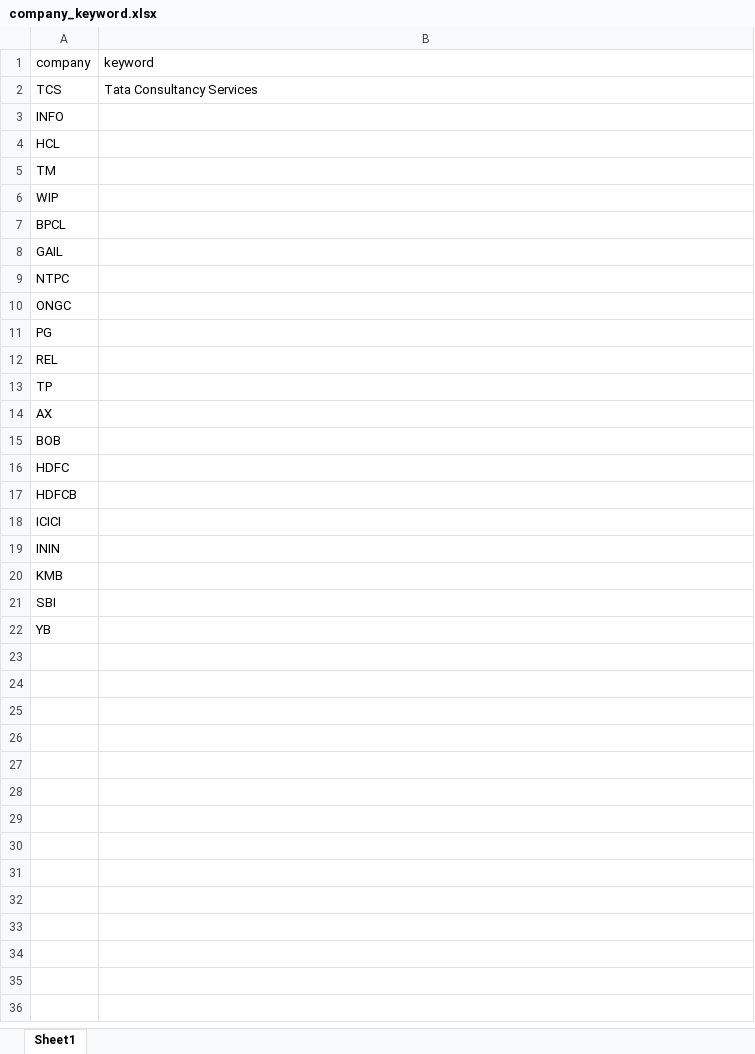
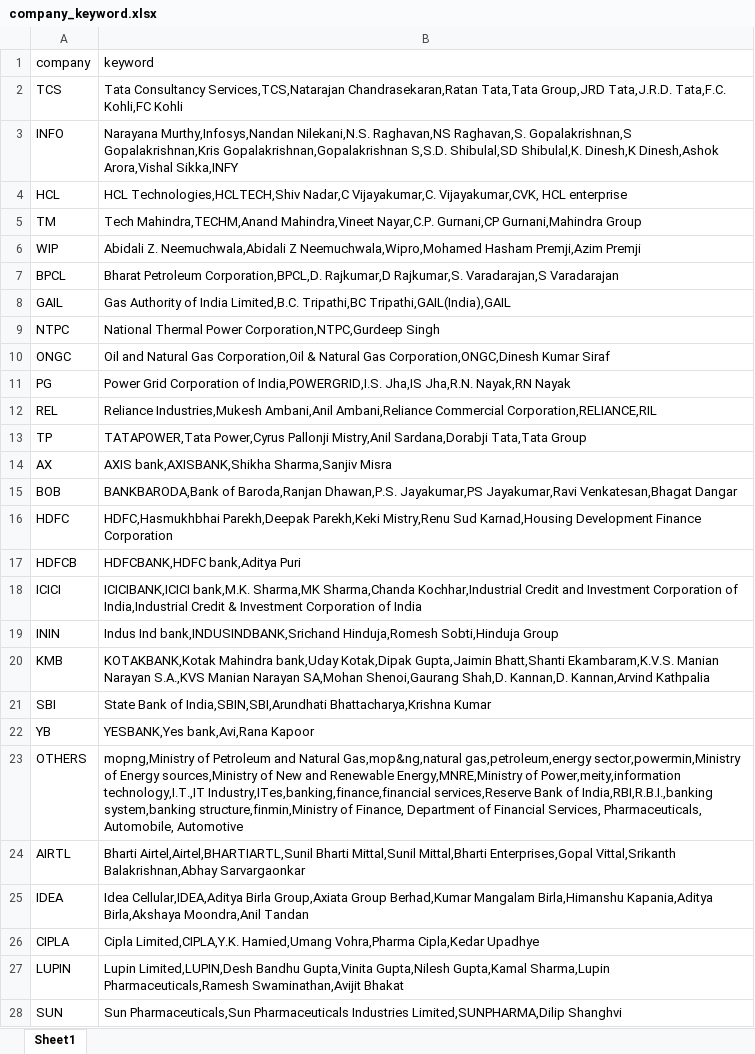
Before and after one commit to ZNClub-PA-ML-AI/Sentiment-analysis-using-Business-News, an Excel workbook: company_keyword.xlsx, sheet Sheet1, drawn as a sheet; only a part is shown; values as stored, in another font and other column widths than the file's, no borders; charts and pictures not drawn; the diff covers the shown part only; the diff names each change by its address in the sheet, - before the commit and + after, or states it on an @@ line.

```diff
--- a/company_keyword.xlsx (sheet Sheet1)
+++ b/company_keyword.xlsx (sheet Sheet1)
-B2 (keyword): Tata Consultancy Services
+B2 (keyword): Tata Consultancy Services,TCS,Natarajan Chandrasekaran,Ratan Tata,Tata Group,JRD Tata,J.R.D. Tata,F.C. Kohli,FC Kohli
-B3 (keyword): (empty)
+B3 (keyword): Narayana Murthy,Infosys,Nandan Nilekani,N.S. Raghavan,NS Raghavan,S. Gopalakrishnan,S Gopalakrishnan,Kris Gopalakrishnan,Gopalakrishnan S,S.D. Shibulal,SD Shibulal,K. Dinesh,K Dinesh,Ashok Arora,Vishal Sikka,INFY
-B4 (keyword): (empty)
+B4 (keyword): HCL Technologies,HCLTECH,Shiv Nadar,C Vijayakumar,C. Vijayakumar,CVK, HCL enterprise
-B5 (keyword): (empty)
+B5 (keyword): Tech Mahindra,TECHM,Anand Mahindra,Vineet Nayar,C.P. Gurnani,CP Gurnani,Mahindra Group
-B6 (keyword): (empty)
+B6 (keyword): Abidali Z. Neemuchwala,Abidali Z Neemuchwala,Wipro,Mohamed Hasham Premji,Azim Premji
-B7 (keyword): (empty)
+B7 (keyword): Bharat Petroleum Corporation,BPCL,D. Rajkumar,D Rajkumar,S. Varadarajan,S Varadarajan
-B8 (keyword): (empty)
+B8 (keyword): Gas Authority of India Limited,B.C. Tripathi,BC Tripathi,GAIL(India),GAIL
-B9 (keyword): (empty)
+B9 (keyword): National Thermal Power Corporation,NTPC,Gurdeep Singh
-B10 (keyword): (empty)
+B10 (keyword): Oil and Natural Gas Corporation,Oil & Natural Gas Corporation,ONGC,Dinesh Kumar Siraf
-B11 (keyword): (empty)
+B11 (keyword): Power Grid Corporation of India,POWERGRID,I.S. Jha,IS Jha,R.N. Nayak,RN Nayak
-B12 (keyword): (empty)
+B12 (keyword): Reliance Industries,Mukesh Ambani,Anil Ambani,Reliance Commercial Corporation,RELIANCE,RIL
-B13 (keyword): (empty)
+B13 (keyword): TATAPOWER,Tata Power,Cyrus Pallonji Mistry,Anil Sardana,Dorabji Tata,Tata Group
-B14 (keyword): (empty)
+B14 (keyword): AXIS bank,AXISBANK,Shikha Sharma,Sanjiv Misra
-B15 (keyword): (empty)
+B15 (keyword): BANKBARODA,Bank of Baroda,Ranjan Dhawan,P.S. Jayakumar,PS Jayakumar,Ravi Venkatesan,Bhagat Dangar
-B16 (keyword): (empty)
+B16 (keyword): HDFC,Hasmukhbhai Parekh,Deepak Parekh,Keki Mistry,Renu Sud Karnad,Housing Development Finance Corporation
-B17 (keyword): (empty)
+B17 (keyword): HDFCBANK,HDFC bank,Aditya Puri
-B18 (keyword): (empty)
+B18 (keyword): ICICIBANK,ICICI bank,M.K. Sharma,MK Sharma,Chanda Kochhar,Industrial Credit and Investment Corporation of India,Industrial Credit & Investment Corporation of India
-B19 (keyword): (empty)
+B19 (keyword): Indus Ind bank,INDUSINDBANK,Srichand Hinduja,Romesh Sobti,Hinduja Group
-B20 (keyword): (empty)
+B20 (keyword): KOTAKBANK,Kotak Mahindra bank,Uday Kotak,Dipak Gupta,Jaimin Bhatt,Shanti Ekambaram,K.V.S. Manian Narayan S.A.,KVS Manian Narayan SA,Mohan Shenoi,Gaurang Shah,D. Kannan,D. Kannan,Arvind Kathpalia
-B21 (keyword): (empty)
+B21 (keyword): State Bank of India,SBIN,SBI,Arundhati Bhattacharya,Krishna Kumar
-B22 (keyword): (empty)
+B22 (keyword): YESBANK,Yes bank,Avi,Rana Kapoor
+row 23: OTHERS | mopng,Ministry of Petroleum and Natural Gas,mop&ng,natural gas,petroleum,energy sector,powermin,Ministry of Energy sources,Ministry of New and Renewable Energy,MNRE,Ministry of Power,meity,information technology,I.T.,IT Industry,ITes,banking,finance,financial services,Reserve Bank of India,RBI,R.B.I.,banking system,banking structure,finmin,Ministry of Finance, Department of Financial Services, Pharmaceuticals, Automobile, Automotive
+row 24: AIRTL | Bharti Airtel,Airtel,BHARTIARTL,Sunil Bharti Mittal,Sunil Mittal,Bharti Enterprises,Gopal Vittal,Srikanth Balakrishnan,Abhay Sarvargaonkar
+row 25: IDEA | Idea Cellular,IDEA,Aditya Birla Group,Axiata Group Berhad,Kumar Mangalam Birla,Himanshu Kapania,Aditya Birla,Akshaya Moondra,Anil Tandan
+row 26: CIPLA | Cipla Limited,CIPLA,Y.K. Hamied,Umang Vohra,Pharma Cipla,Kedar Upadhye
+row 27: LUPIN | Lupin Limited,LUPIN,Desh Bandhu Gupta,Vinita Gupta,Nilesh Gupta,Kamal Sharma,Lupin Pharmaceuticals,Ramesh Swaminathan,Avijit Bhakat
+row 28: SUN | Sun Pharmaceuticals,Sun Pharmaceuticals Industries Limited,SUNPHARMA,Dilip Shanghvi
```
Also changed, not shown: 5 added rows elsewhere in this sheet, charts or pictures, 3 other files.
